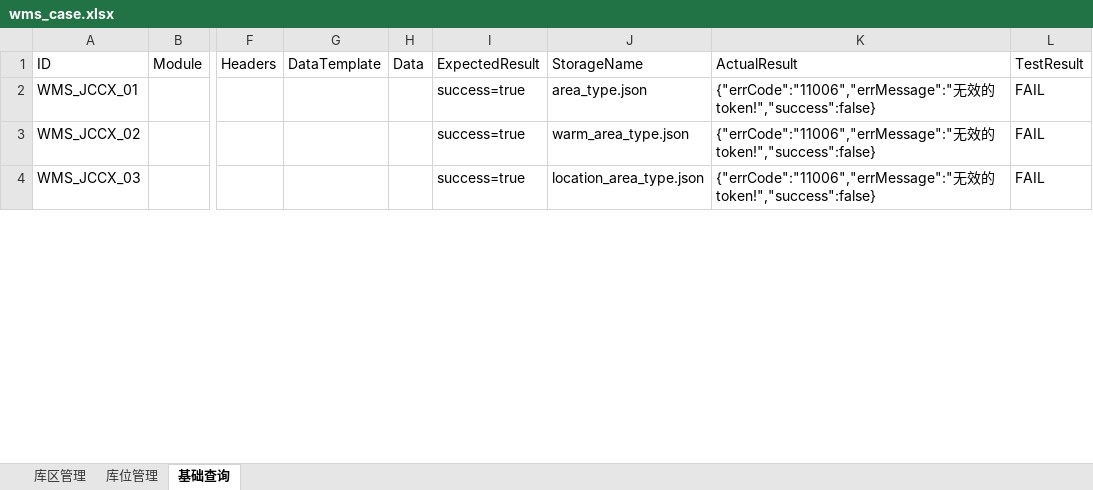
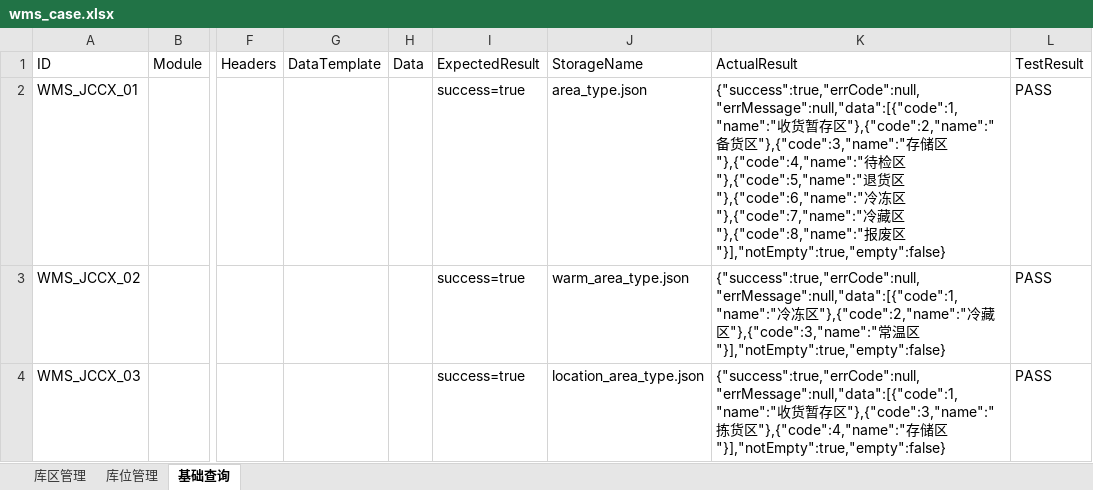
Before and after one commit to dejingdedigua/dicai, an Excel workbook: auto_api1.0/data/wms_case.xlsx, sheet 基础查询, drawn as a sheet; only a part is shown, gaps mark what is left out; values as stored, in another font and other column widths than the file's, no borders; conditional formats not drawn; the diff covers the shown part only; the diff names each change by its address in the sheet, - before the commit and + after, or states it on an @@ line.

```diff
--- a/auto_api1.0/data/wms_case.xlsx (sheet 基础查询)
+++ b/auto_api1.0/data/wms_case.xlsx (sheet 基础查询)
-K2 (ActualResult): {"errCode":"11006","errMessage":"无效的token!","success":false}
+K2 (ActualResult): {"success":true,"errCode":null,"errMessage":null,"data":[{"code":1,"name":"收货暂存区"},{"code":2,"name":"备货区"},{"code":3,"name":"存储区"},{"code":4,"name":"待检区"},{"code":5,"name":"退货区"},{"code":6,"name":"冷冻区"},{"code":7,"name":"冷藏区"},{"code":8,"name":"报废区"}],"notEmpty":true,"empty":false}
-L2:L4 (TestResult): FAIL
+L2:L4 (TestResult): PASS
-K3 (ActualResult): {"errCode":"11006","errMessage":"无效的token!","success":false}
+K3 (ActualResult): {"success":true,"errCode":null,"errMessage":null,"data":[{"code":1,"name":"冷冻区"},{"code":2,"name":"冷藏区"},{"code":3,"name":"常温区"}],"notEmpty":true,"empty":false}
-K4 (ActualResult): {"errCode":"11006","errMessage":"无效的token!","success":false}
+K4 (ActualResult): {"success":true,"errCode":null,"errMessage":null,"data":[{"code":1,"name":"收货暂存区"},{"code":3,"name":"拣货区"},{"code":4,"name":"存储区"}],"notEmpty":true,"empty":false}
```
Also changed, not shown: 12 edited cells elsewhere in this sheet, sheet 库区管理, 28 other files.
